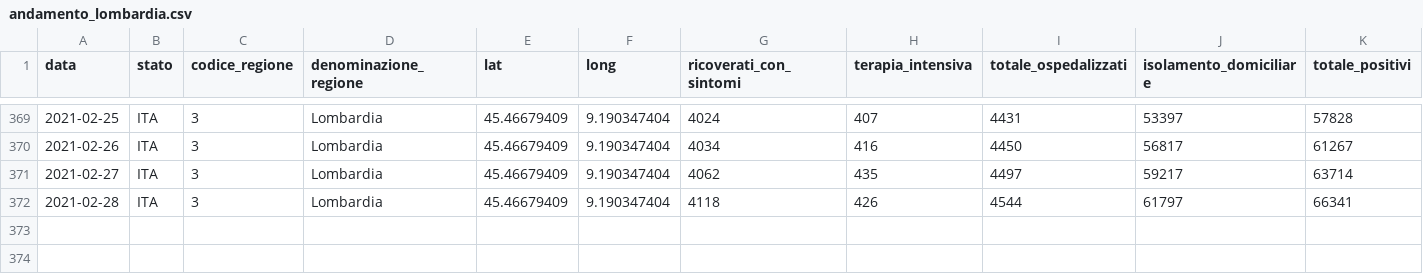
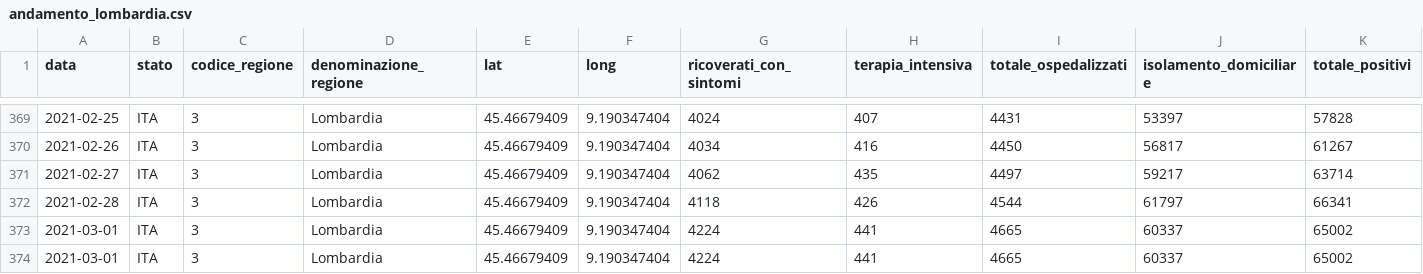
Before and after one commit to sergiocima/Report-COVID-19, a CSV file: andamento_lombardia.csv, drawn as a sheet; only a part is shown, gaps mark what is left out; rows hold the shown columns only; the diff names each change by its address in the sheet, - before the commit and + after, or states it on an @@ line.

```diff
--- a/andamento_lombardia.csv
+++ b/andamento_lombardia.csv
+row 373: 2021-03-01 | ITA | 3 | Lombardia | 45.46679409 | 9.190347404 | 4224 | 441 | 4665 | 60337 | 65002
+row 374: 2021-03-01 | ITA | 3 | Lombardia | 45.46679409 | 9.190347404 | 4224 | 441 | 4665 | 60337 | 65002
```
Also changed, not shown: andamento-italia-no-lomb.csv, casi_province_lombardia.csv, 9 other files.
